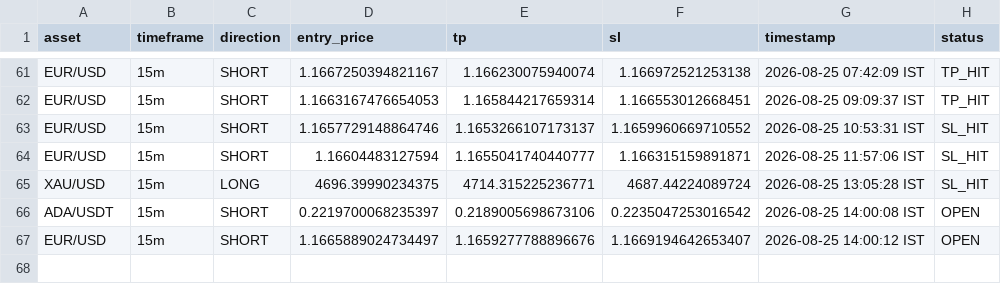
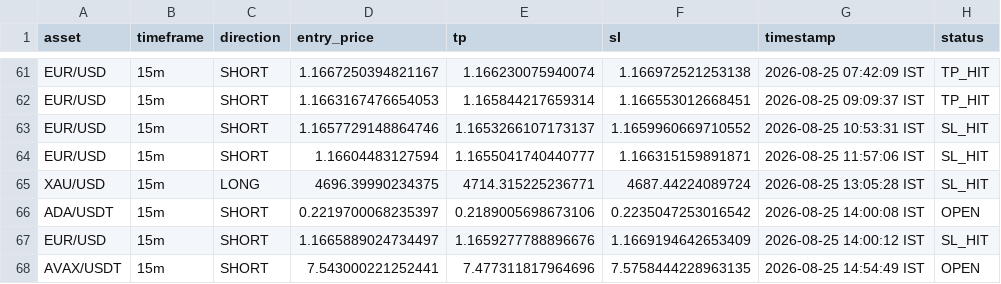
Before and after one commit to deepak3039/ai-trading-scanner, a CSV file: trade_log.csv, drawn as a sheet; only a part is shown, gaps mark what is left out.

```diff
--- a/trade_log.csv
+++ b/trade_log.csv
@@ -66,2 +66,3 @@ XAU/USD,15m,LONG,4696.39990234375,4714.315225236771,4687.44224089724,2026-08-25
 ADA/USDT,15m,SHORT,0.2219700068235397,0.2189005698673106,0.2235047253016542,2026-08-25 14:00:08 IST,OPEN
-EUR/USD,15m,SHORT,1.1665889024734497,1.1659277788896676,1.1669194642653407,2026-08-25 14:00:12 IST,OPEN
+EUR/USD,15m,SHORT,1.1665889024734497,1.1659277788896676,1.1669194642653409,2026-08-25 14:00:12 IST,SL_HIT
+AVAX/USDT,15m,SHORT,7.543000221252441,7.477311817964696,7.5758444228963135,2026-08-25 14:54:49 IST,OPEN
```
